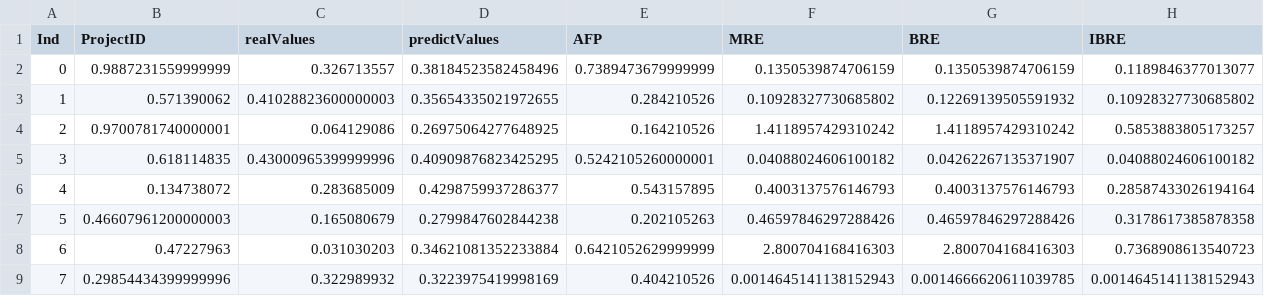
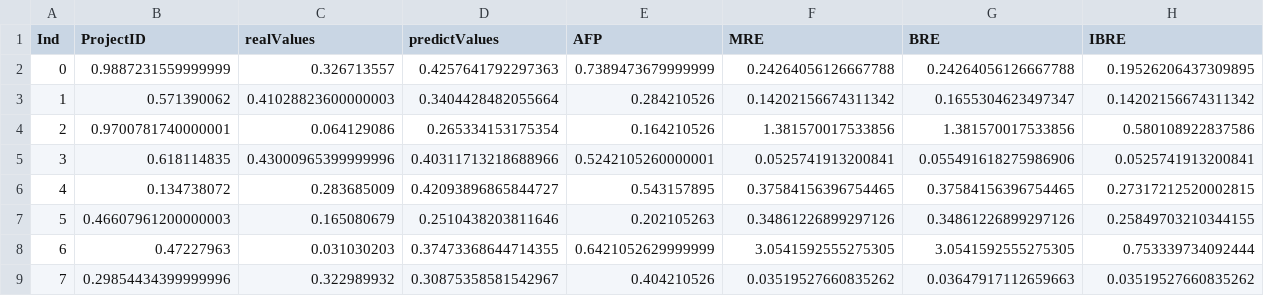
Before and after one commit to huynhhoc/ValidationMLR, a CSV file: Result3/resultMLPCV2.csv, drawn as a sheet; only a part is shown; the diff covers the shown part only.

```diff
--- a/Result3/resultMLPCV2.csv
+++ b/Result3/resultMLPCV2.csv
@@ -1,9 +1,9 @@
 Ind,ProjectID,realValues,predictValues,AFP,MRE,BRE,IBRE
-0,0.9887231559999999,0.326713557,0.38184523582458496,0.7389473679999999,0.1350539874706159,0.1350539874706159,0.1189846377013077
-1,0.571390062,0.41028823600000003,0.35654335021972655,0.284210526,0.10928327730685802,0.12269139505591932,0.10928327730685802
-2,0.9700781740000001,0.064129086,0.26975064277648925,0.164210526,1.4118957429310242,1.4118957429310242,0.5853883805173257
-3,0.618114835,0.43000965399999996,0.40909876823425295,0.5242105260000001,0.04088024606100182,0.04262267135371907,0.04088024606100182
-4,0.134738072,0.283685009,0.4298759937286377,0.543157895,0.4003137576146793,0.4003137576146793,0.28587433026194164
-5,0.46607961200000003,0.165080679,0.2799847602844238,0.202105263,0.46597846297288426,0.46597846297288426,0.3178617385878358
-6,0.47227963,0.031030203,0.34621081352233884,0.6421052629999999,2.800704168416303,2.800704168416303,0.7368908613540723
-7,0.29854434399999996,0.322989932,0.3223975419998169,0.404210526,0.0014645141138152943,0.0014666620611039785,0.0014645141138152943
+0,0.9887231559999999,0.326713557,0.4257641792297363,0.7389473679999999,0.24264056126667788,0.24264056126667788,0.19526206437309895
+1,0.571390062,0.41028823600000003,0.3404428482055664,0.284210526,0.14202156674311342,0.1655304623497347,0.14202156674311342
+2,0.9700781740000001,0.064129086,0.265334153175354,0.164210526,1.381570017533856,1.381570017533856,0.580108922837586
+3,0.618114835,0.43000965399999996,0.40311713218688966,0.5242105260000001,0.0525741913200841,0.055491618275986906,0.0525741913200841
+4,0.134738072,0.283685009,0.42093896865844727,0.543157895,0.37584156396754465,0.37584156396754465,0.27317212520002815
+5,0.46607961200000003,0.165080679,0.2510438203811646,0.202105263,0.34861226899297126,0.34861226899297126,0.25849703210344155
+6,0.47227963,0.031030203,0.37473368644714355,0.6421052629999999,3.0541592555275305,3.0541592555275305,0.753339734092444
+7,0.29854434399999996,0.322989932,0.30875358581542967,0.404210526,0.03519527660835262,0.03647917112659663,0.03519527660835262
```
Also changed, not shown: 116 edited cells elsewhere in this file, Result3/resultMLPCV1.csv, Result3/resultMLPCV4.csv, 5 other files.
